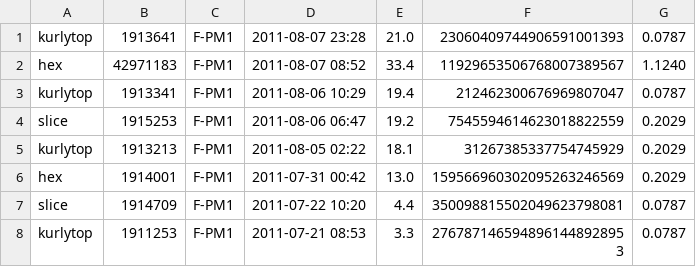
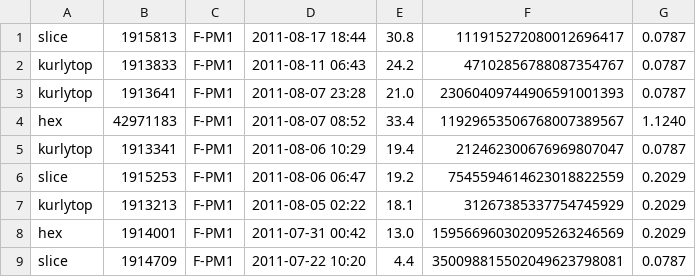
Before and after one commit to gkubaryk/mersenne, a TSV file: full.tsv, drawn as a sheet; only a part is shown; the shorter side is filled out with more unchanged rows; the diff names each change by its address in the sheet, - before the commit and + after, or states it on an @@ line.

Commit message:
Another factor, P-1

```diff
--- a/full.tsv
+++ b/full.tsv
+row 1: slice | 1915813 | F-PM1 | 2011-08-17 18:44 | 30.8 | 111915272080012696417 | 0.0787
+row 2: kurlytop | 1913833 | F-PM1 | 2011-08-11 06:43 | 24.2 | 47102856788087354767 | 0.0787
```
